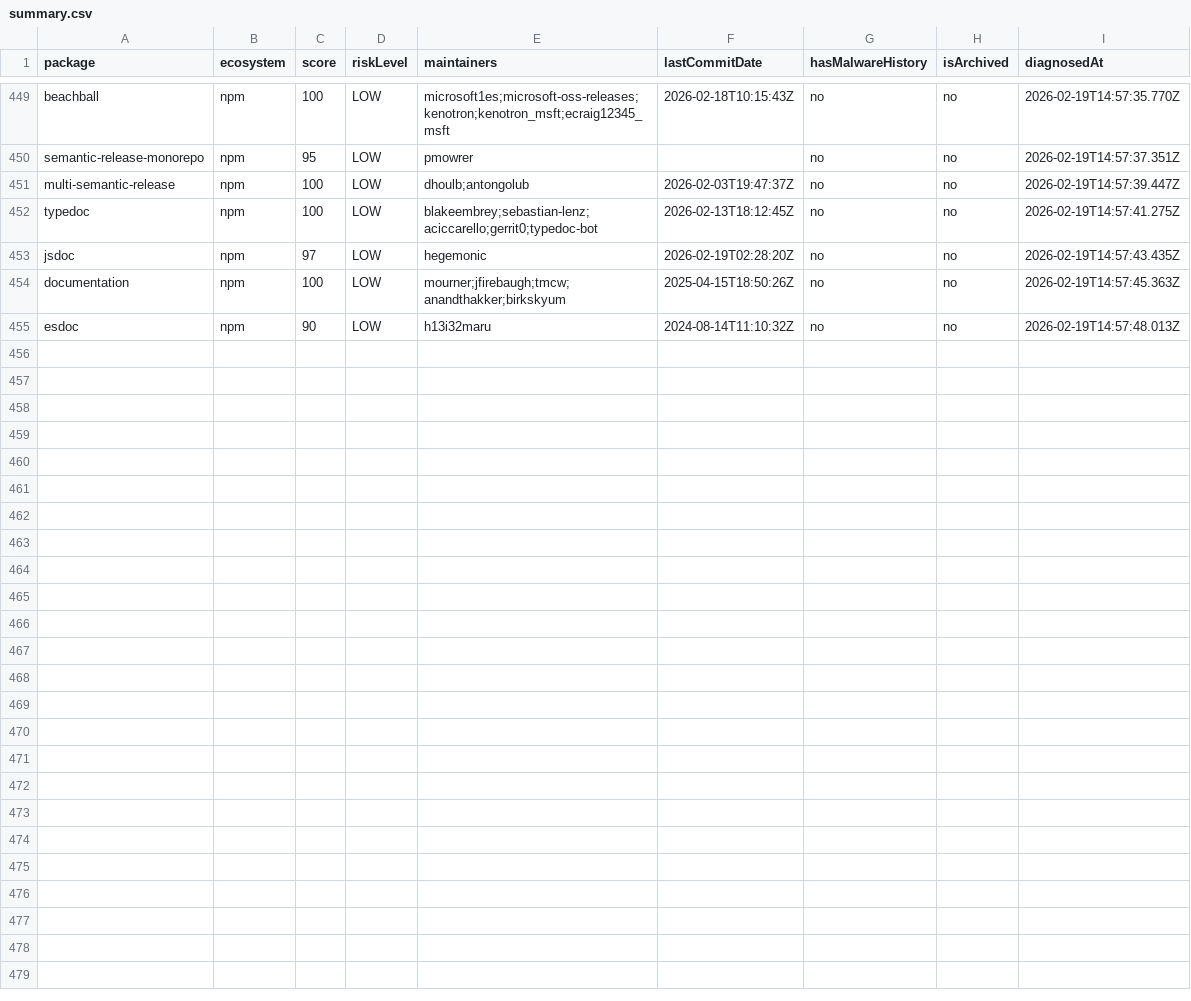
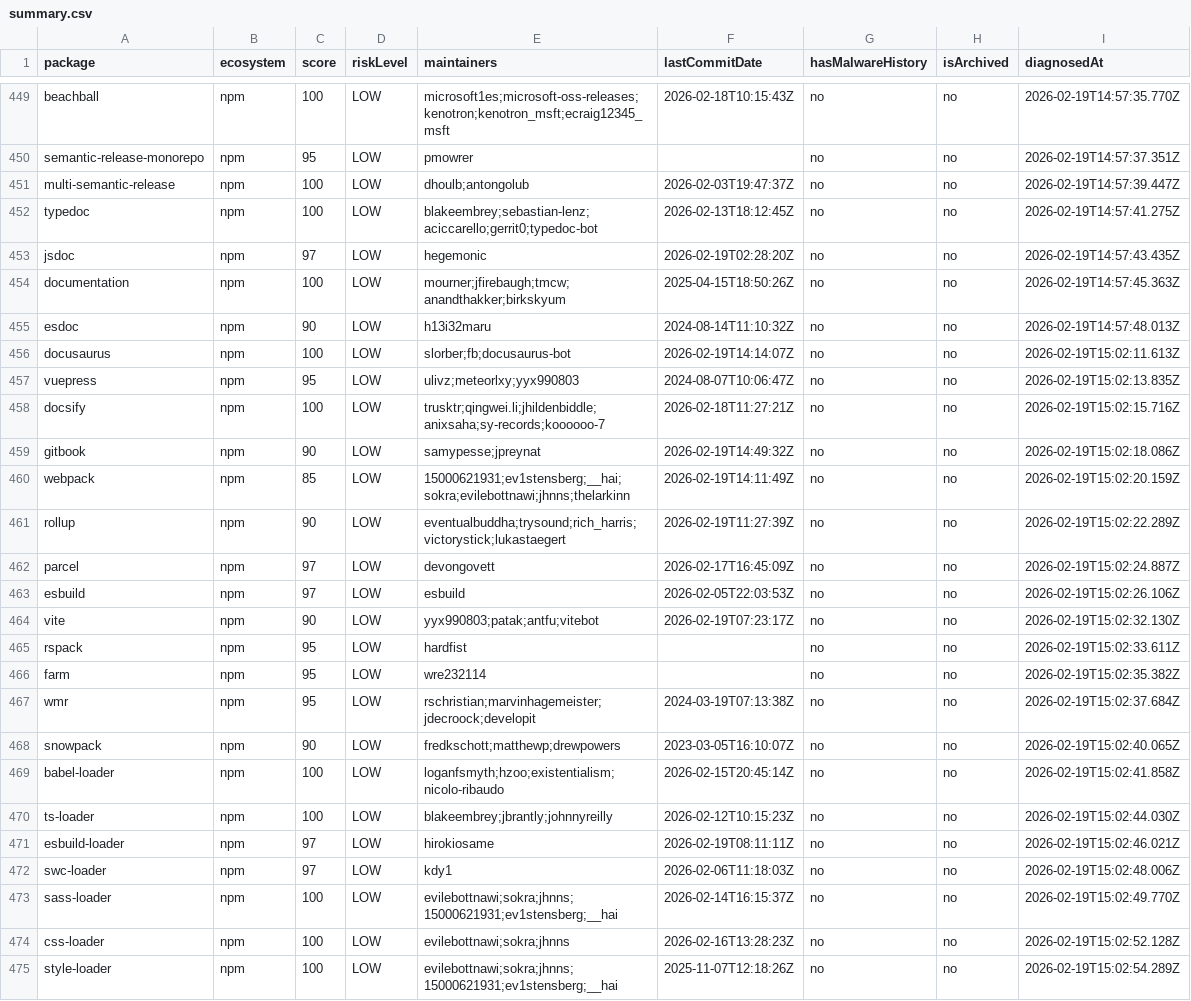
Before and after one commit to taku-tez/RepVet, a CSV file: batch-results/summary.csv, drawn as a sheet; only a part is shown, gaps mark what is left out; the diff names each change by its address in the sheet, - before the commit and + after, or states it on an @@ line.

Commit message:
batch: OSS診断結果追加 (Batch #24)

```diff
--- a/batch-results/summary.csv
+++ b/batch-results/summary.csv
+row 456: docusaurus | npm | 100 | LOW | slorber;fb;docusaurus-bot | 2026-02-19T14:14:07Z | no | no | 2026-02-19T15:02:11.613Z
+row 457: vuepress | npm | 95 | LOW | ulivz;meteorlxy;yyx990803 | 2024-08-07T10:06:47Z | no | no | 2026-02-19T15:02:13.835Z
+row 458: docsify | npm | 100 | LOW | trusktr;qingwei.li;jhildenbiddle;anixsaha;sy-records;koooooo-7 | 2026-02-18T11:27:21Z | no | no | 2026-02-19T15:02:15.716Z
+row 459: gitbook | npm | 90 | LOW | samypesse;jpreynat | 2026-02-19T14:49:32Z | no | no | 2026-02-19T15:02:18.086Z
+row 460: webpack | npm | 85 | LOW | 15000621931;ev1stensberg;__hai;sokra;evilebottnawi;jhnns;thelarkinn | 2026-02-19T14:11:49Z | no | no | 2026-02-19T15:02:20.159Z
+row 461: rollup | npm | 90 | LOW | eventualbuddha;trysound;rich_harris;victorystick;lukastaegert | 2026-02-19T11:27:39Z | no | no | 2026-02-19T15:02:22.289Z
+row 462: parcel | npm | 97 | LOW | devongovett | 2026-02-17T16:45:09Z | no | no | 2026-02-19T15:02:24.887Z
+row 463: esbuild | npm | 97 | LOW | esbuild | 2026-02-05T22:03:53Z | no | no | 2026-02-19T15:02:26.106Z
+row 464: vite | npm | 90 | LOW | yyx990803;patak;antfu;vitebot | 2026-02-19T07:23:17Z | no | no | 2026-02-19T15:02:32.130Z
+row 465: rspack | npm | 95 | LOW | hardfist |  | no | no | 2026-02-19T15:02:33.611Z
+row 466: farm | npm | 95 | LOW | wre232114 |  | no | no | 2026-02-19T15:02:35.382Z
+row 467: wmr | npm | 95 | LOW | rschristian;marvinhagemeister;jdecroock;developit | 2024-03-19T07:13:38Z | no | no | 2026-02-19T15:02:37.684Z
+row 468: snowpack | npm | 90 | LOW | fredkschott;matthewp;drewpowers | 2023-03-05T16:10:07Z | no | no | 2026-02-19T15:02:40.065Z
+row 469: babel-loader | npm | 100 | LOW | loganfsmyth;hzoo;existentialism;nicolo-ribaudo | 2026-02-15T20:45:14Z | no | no | 2026-02-19T15:02:41.858Z
+row 470: ts-loader | npm | 100 | LOW | blakeembrey;jbrantly;johnnyreilly | 2026-02-12T10:15:23Z | no | no | 2026-02-19T15:02:44.030Z
+row 471: esbuild-loader | npm | 97 | LOW | hirokiosame | 2026-02-19T08:11:11Z | no | no | 2026-02-19T15:02:46.021Z
+row 472: swc-loader | npm | 97 | LOW | kdy1 | 2026-02-06T11:18:03Z | no | no | 2026-02-19T15:02:48.006Z
+row 473: sass-loader | npm | 100 | LOW | evilebottnawi;sokra;jhnns;15000621931;ev1stensberg;__hai | 2026-02-14T16:15:37Z | no | no | 2026-02-19T15:02:49.770Z
+row 474: css-loader | npm | 100 | LOW | evilebottnawi;sokra;jhnns | 2026-02-16T13:28:23Z | no | no | 2026-02-19T15:02:52.128Z
+row 475: style-loader | npm | 100 | LOW | evilebottnawi;sokra;jhnns;15000621931;ev1stensberg;__hai | 2025-11-07T12:18:26Z | no | no | 2026-02-19T15:02:54.289Z
```
Also changed, not shown: 20 other files.
